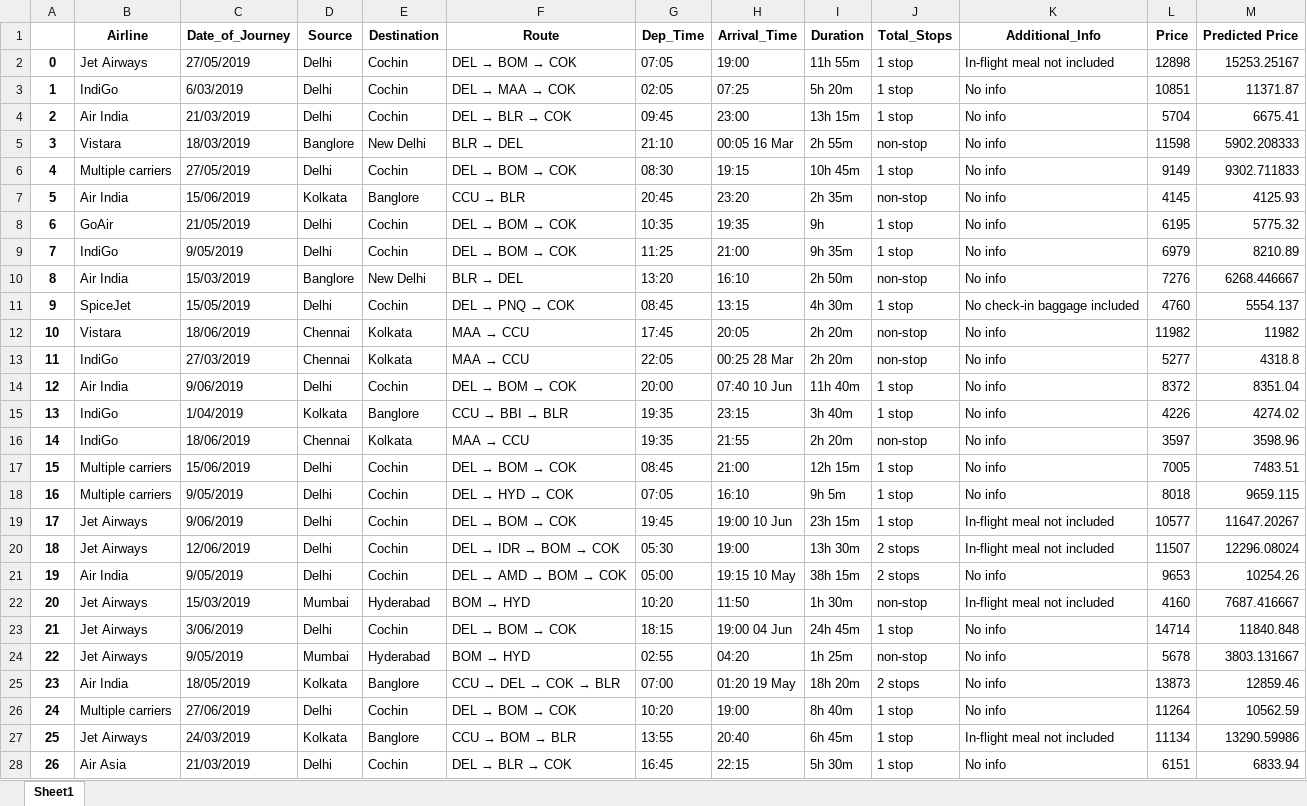
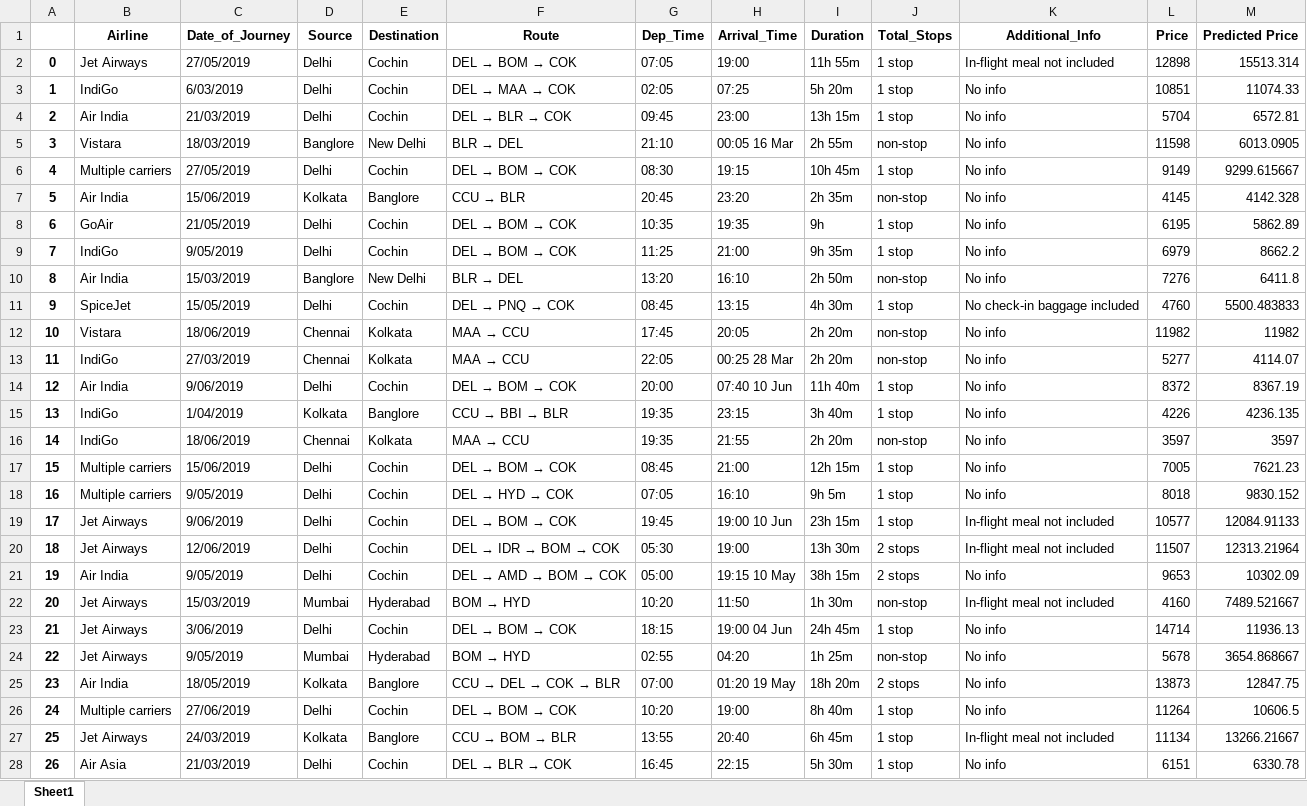
Before and after one commit to ranjithbhargav/Airfare-Prediction, an Excel workbook: c2_ModelOutput.xlsx, sheet Sheet1, drawn as a sheet; only a part is shown; values as stored, in another font and other column widths than the file's, no borders; the diff covers the shown part only; the diff names each change by its address in the sheet, - before the commit and + after, or states it on an @@ line.

```diff
--- a/c2_ModelOutput.xlsx (sheet Sheet1)
+++ b/c2_ModelOutput.xlsx (sheet Sheet1)
-M2 (Predicted Price): 15253.25167
+M2 (Predicted Price): 15513.314
-M3 (Predicted Price): 11371.87
+M3 (Predicted Price): 11074.33
-M4 (Predicted Price): 6675.41
+M4 (Predicted Price): 6572.81
-M5 (Predicted Price): 5902.208333
+M5 (Predicted Price): 6013.0905
-M6 (Predicted Price): 9302.711833
+M6 (Predicted Price): 9299.615667
-M7 (Predicted Price): 4125.93
+M7 (Predicted Price): 4142.328
-M8 (Predicted Price): 5775.32
+M8 (Predicted Price): 5862.89
-M9 (Predicted Price): 8210.89
+M9 (Predicted Price): 8662.2
-M10 (Predicted Price): 6268.446667
+M10 (Predicted Price): 6411.8
-M11 (Predicted Price): 5554.137
+M11 (Predicted Price): 5500.483833
-M13 (Predicted Price): 4318.8
+M13 (Predicted Price): 4114.07
-M14 (Predicted Price): 8351.04
+M14 (Predicted Price): 8367.19
-M15 (Predicted Price): 4274.02
+M15 (Predicted Price): 4236.135
-M16 (Predicted Price): 3598.96
+M16 (Predicted Price): 3597
-M17 (Predicted Price): 7483.51
+M17 (Predicted Price): 7621.23
-M18 (Predicted Price): 9659.115
+M18 (Predicted Price): 9830.152
-M19 (Predicted Price): 11647.20267
+M19 (Predicted Price): 12084.91133
-M20 (Predicted Price): 12296.08024
+M20 (Predicted Price): 12313.21964
-M21 (Predicted Price): 10254.26
+M21 (Predicted Price): 10302.09
-M22 (Predicted Price): 7687.416667
+M22 (Predicted Price): 7489.521667
-M23 (Predicted Price): 11840.848
+M23 (Predicted Price): 11936.13
-M24 (Predicted Price): 3803.131667
+M24 (Predicted Price): 3654.868667
-M25 (Predicted Price): 12859.46
+M25 (Predicted Price): 12847.75
-M26 (Predicted Price): 10562.59
+M26 (Predicted Price): 10606.5
-M27 (Predicted Price): 13290.59986
+M27 (Predicted Price): 13266.21667
-M28 (Predicted Price): 6833.94
+M28 (Predicted Price): 6330.78
```
Also changed, not shown: 646 edited cells elsewhere in this sheet, 15 other files.
